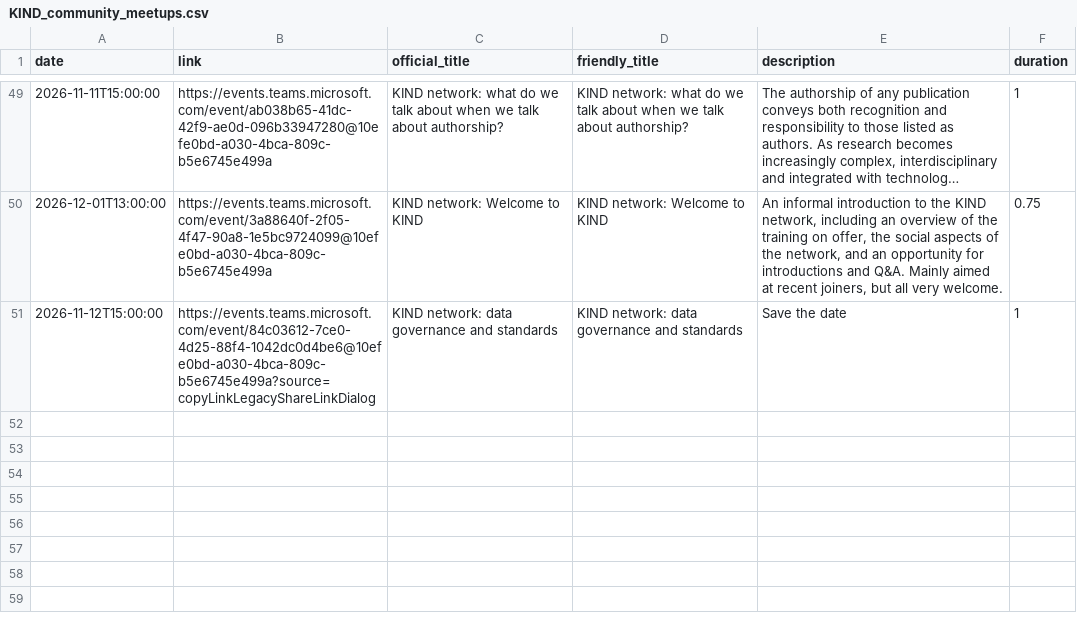
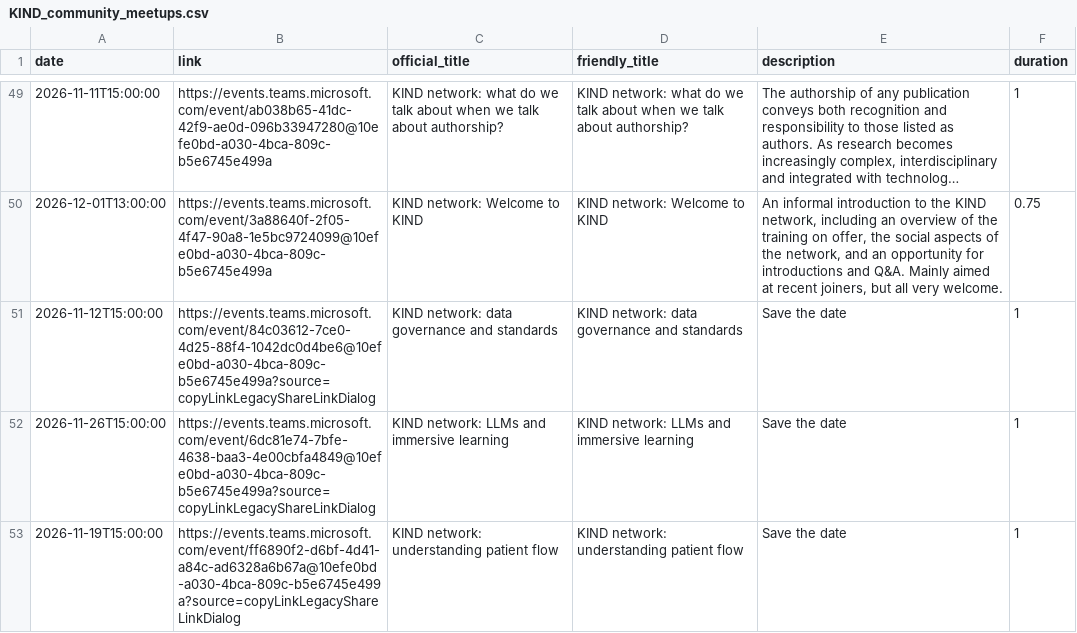
Before and after one commit to NES-DEW/KIND-community-standards, a CSV file: data/KIND_community_meetups.csv, drawn as a sheet; only a part is shown, gaps mark what is left out; long unchanged cells end in …; the diff names each change by its address in the sheet, - before the commit and + after, or states it on an @@ line.

Commit message:
added flow community meetup

```diff
--- a/data/KIND_community_meetups.csv
+++ b/data/KIND_community_meetups.csv
+row 52: 2026-11-26T15:00:00 | https://events.teams.microsoft.com/event/6dc81e74-7bfe-4638-baa3-4e00cbfa4849@10efe0bd-a030-4bca-809c-b5e6745e499a?source=copyLinkLegacyShareLinkDialog | KIND network: LLMs and immersive learning | KIND network: LLMs and immersive learning | Save the date | 1
+row 53: 2026-11-19T15:00:00 | https://events.teams.microsoft.com/event/ff6890f2-d6bf-4d41-a84c-ad6328a6b67a@10efe0bd-a030-4bca-809c-b5e6745e499a?source=copyLinkLegacyShareLinkDialog | KIND network: understanding patient flow | KIND network: understanding patient flow | Save the date | 1
```
